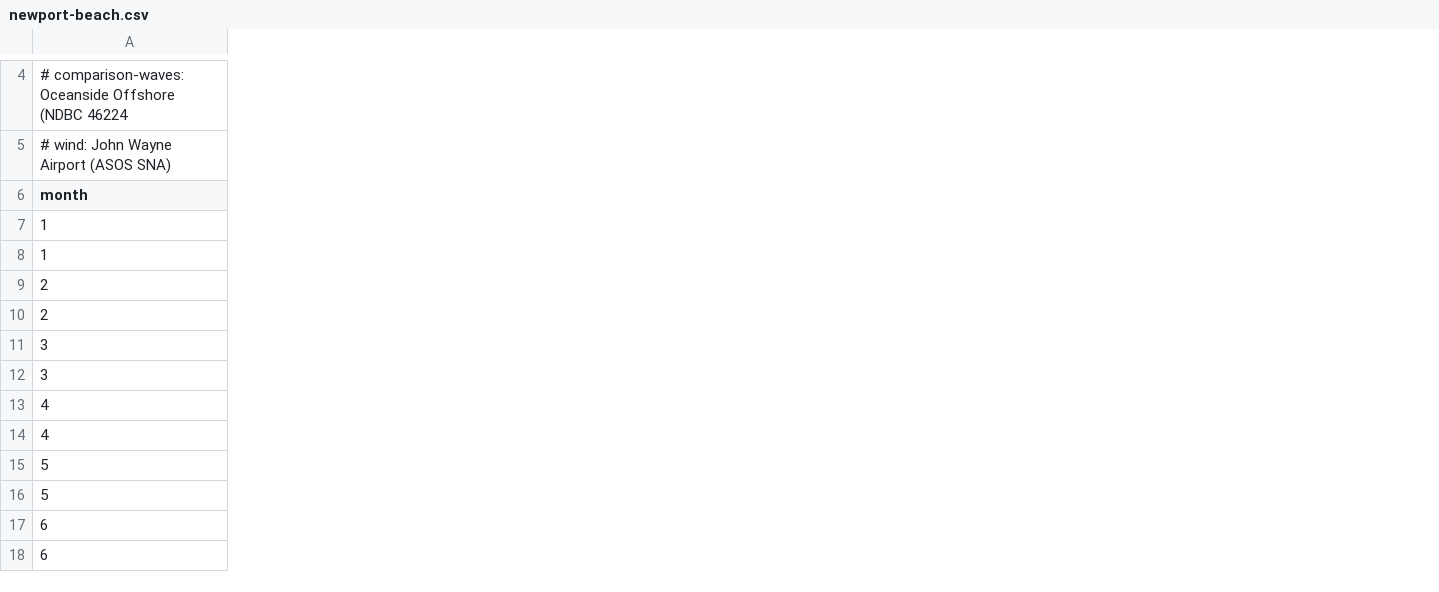
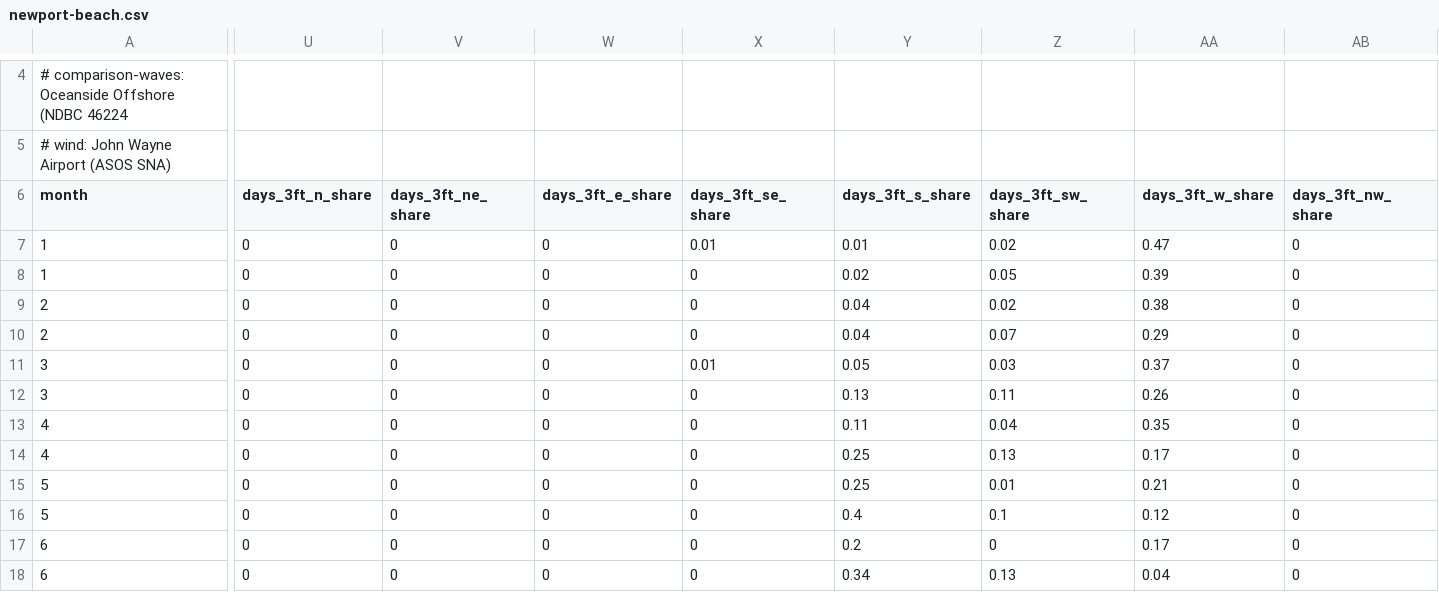
Before and after one commit to SteveChandler/quiver, a CSV file: public/data/surf-climatology/newport-beach.csv, drawn as a sheet; only a part is shown, gaps mark what is left out; the diff names each change by its address in the sheet, - before the commit and + after, or states it on an @@ line.

```diff
--- a/public/data/surf-climatology/newport-beach.csv
+++ b/public/data/surf-climatology/newport-beach.csv
+column U (days_3ft_n_share), rows 7-18: all 0
+column V (days_3ft_ne_share), rows 7-18: all 0
+column W (days_3ft_e_share), rows 7-18: all 0
+column X (days_3ft_se_share), rows 7-18: 0.01 | 0 | 0 | 0 | 0.01 | 0 | 0 | 0 | 0 | 0 | 0 | 0
+column Y (days_3ft_s_share), rows 7-18: 0.01 | 0.02 | 0.04 | 0.04 | 0.05 | 0.13 | 0.11 | 0.25 | 0.25 | 0.4 | 0.2 | 0.34
+column Z (days_3ft_sw_share), rows 7-18: 0.02 | 0.05 | 0.02 | 0.07 | 0.03 | 0.11 | 0.04 | 0.13 | 0.01 | 0.1 | 0 | 0.13
+column AA (days_3ft_w_share), rows 7-18: 0.47 | 0.39 | 0.38 | 0.29 | 0.37 | 0.26 | 0.35 | 0.17 | 0.21 | 0.12 | 0.17 | 0.04
+column AB (days_3ft_nw_share), rows 7-18: all 0
```
Also changed, not shown: public/data/surf-climatology/cocoa-beach.csv, public/data/surf-climatology/honolulu.csv, 9 other files.
